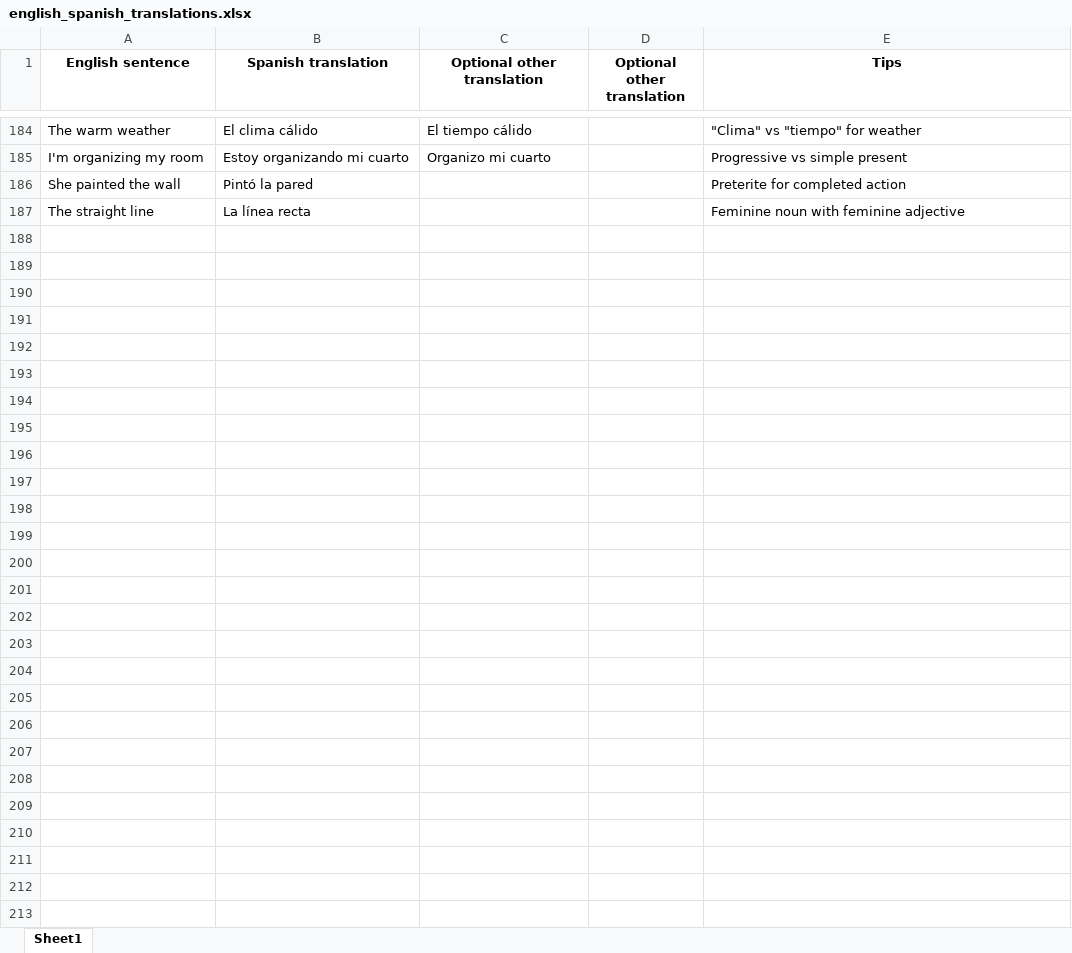
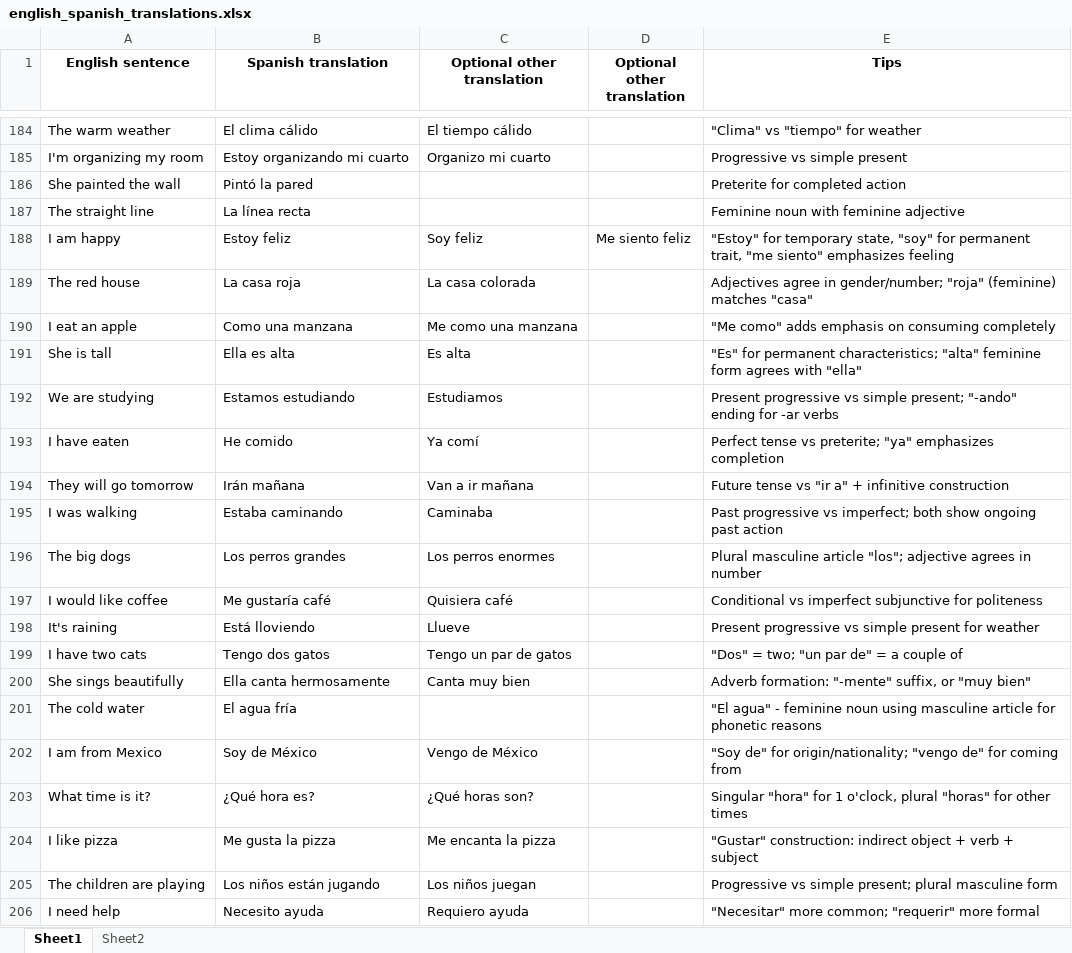
Before and after one commit to Fredslund7889/spanishtest, an Excel workbook: english_spanish_translations.xlsx, sheet Sheet1, drawn as a sheet; only a part is shown, gaps mark what is left out; values as stored, in another font and other column widths than the file's, no borders; the diff covers the shown part only; the diff names each change by its address in the sheet, - before the commit and + after, or states it on an @@ line.

Commit message:
more

```diff
--- a/english_spanish_translations.xlsx (sheet Sheet1)
+++ b/english_spanish_translations.xlsx (sheet Sheet1)
+sheet tab: Sheet2
+row 188: I am happy | Estoy feliz | Soy feliz | Me siento feliz | "Estoy" for temporary state, "soy" for permanent trait, "me siento" emphasizes feeling
+row 189: The red house | La casa roja | La casa colorada |  | Adjectives agree in gender/number; "roja" (feminine) matches "casa"
+row 190: I eat an apple | Como una manzana | Me como una manzana |  | "Me como" adds emphasis on consuming completely
+row 191: She is tall | Ella es alta | Es alta |  | "Es" for permanent characteristics; "alta" feminine form agrees with "ella"
+row 192: We are studying | Estamos estudiando | Estudiamos |  | Present progressive vs simple present; "-ando" ending for -ar verbs
+row 193: I have eaten | He comido | Ya comí |  | Perfect tense vs preterite; "ya" emphasizes completion
+row 194: They will go tomorrow | Irán mañana | Van a ir mañana |  | Future tense vs "ir a" + infinitive construction
+row 195: I was walking | Estaba caminando | Caminaba |  | Past progressive vs imperfect; both show ongoing past action
+row 196: The big dogs | Los perros grandes | Los perros enormes |  | Plural masculine article "los"; adjective agrees in number
+row 197: I would like coffee | Me gustaría café | Quisiera café |  | Conditional vs imperfect subjunctive for politeness
+row 198: It's raining | Está lloviendo | Llueve |  | Present progressive vs simple present for weather
+row 199: I have two cats | Tengo dos gatos | Tengo un par de gatos |  | "Dos" = two; "un par de" = a couple of
+row 200: She sings beautifully | Ella canta hermosamente | Canta muy bien |  | Adverb formation: "-mente" suffix, or "muy bien"
+row 201: The cold water | El agua fría |  |  | "El agua" - feminine noun using masculine article for phonetic reasons
+row 202: I am from Mexico | Soy de México | Vengo de México |  | "Soy de" for origin/nationality; "vengo de" for coming from
+row 203: What time is it? | ¿Qué hora es? | ¿Qué horas son? |  | Singular "hora" for 1 o'clock, plural "horas" for other times
+row 204: I like pizza | Me gusta la pizza | Me encanta la pizza |  | "Gustar" construction: indirect object + verb + subject
+row 205: The children are playing | Los niños están jugando | Los niños juegan |  | Progressive vs simple present; plural masculine form
+row 206: I need help | Necesito ayuda | Requiero ayuda |  | "Necesitar" more common; "requerir" more formal
```
Also changed, not shown: 208 added rows and 4 edited cells elsewhere in this sheet.
